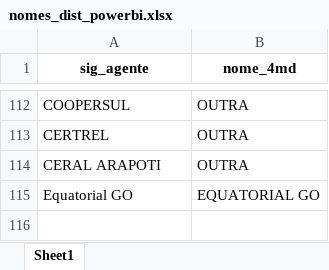
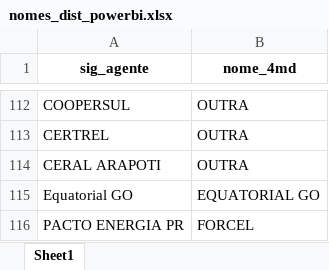
Before and after one commit to EPE-GOV-BR/epe4md, an Excel workbook: inst/dados_premissas/2022/nomes_dist_powerbi.xlsx, sheet Sheet1, drawn as a sheet; only a part is shown, gaps mark what is left out; values as stored, in another font and other column widths than the file's, no borders; the diff names each change by its address in the sheet, - before the commit and + after, or states it on an @@ line.

```diff
--- a/inst/dados_premissas/2022/nomes_dist_powerbi.xlsx (sheet Sheet1)
+++ b/inst/dados_premissas/2022/nomes_dist_powerbi.xlsx (sheet Sheet1)
+row 116: PACTO ENERGIA PR | FORCEL
```
Also changed, not shown: inst/dados_premissas/2022/base_mmgd.xlsx, inst/dados_premissas/2022/crescimento_mercado.xlsx, 1 other file.
